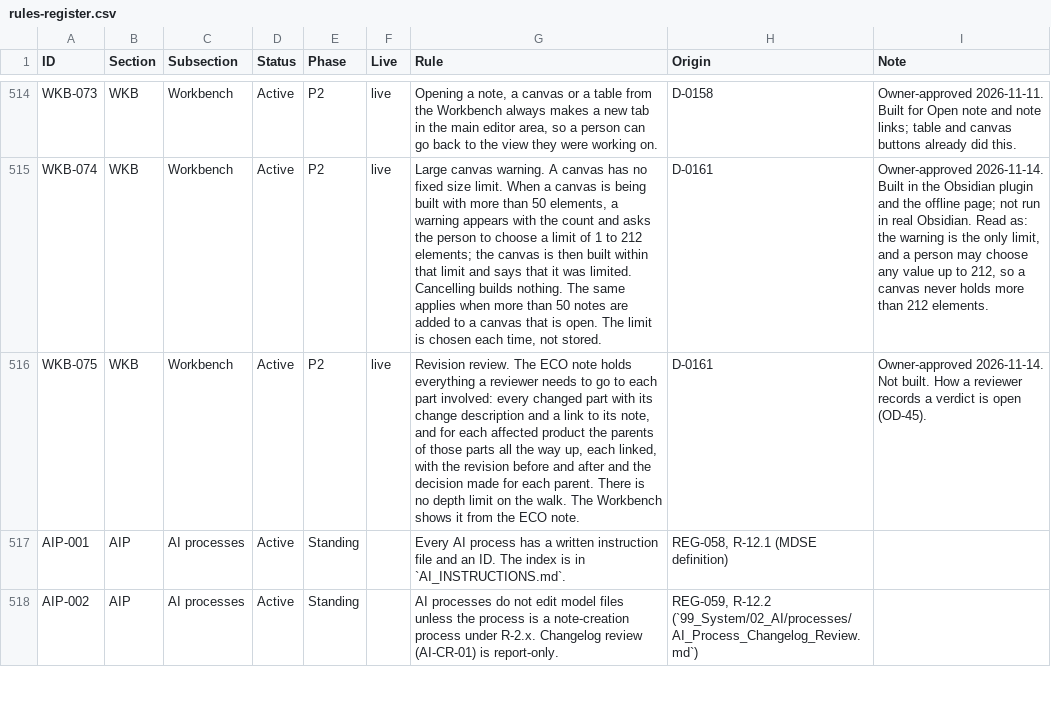
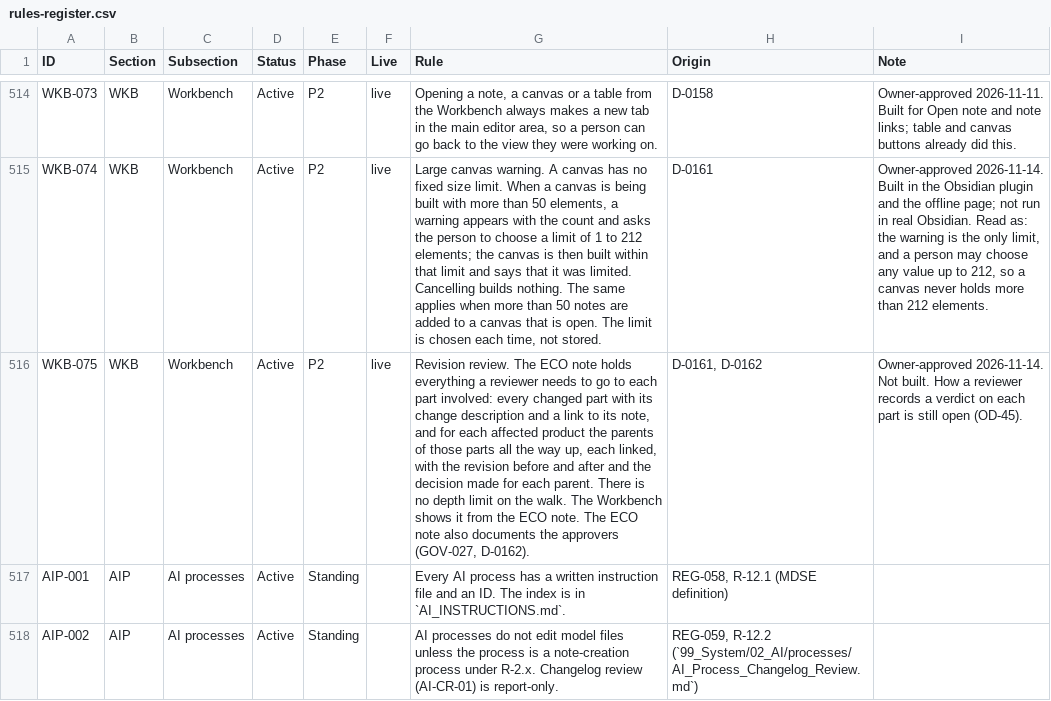
Before and after one commit to spencerskelly/MDSE_v2, a CSV file: governance/register/rules-register.csv, drawn as a sheet; only a part is shown, gaps mark what is left out; the diff names each change by its address in the sheet, - before the commit and + after, or states it on an @@ line.

```diff
--- a/governance/register/rules-register.csv
+++ b/governance/register/rules-register.csv
-G516 (Rule): …ECO note.
+G516 (Rule): …ECO note. The ECO note also documents the approvers (GOV-027, D-0162).
-H516 (Origin): D-0161
+H516 (Origin): D-0161, D-0162
-I516 (Note): …a verdict is open (OD-45).
+I516 (Note): …a verdict on each part is still open (OD-45).
```
Also changed, not shown: 3 other files.
